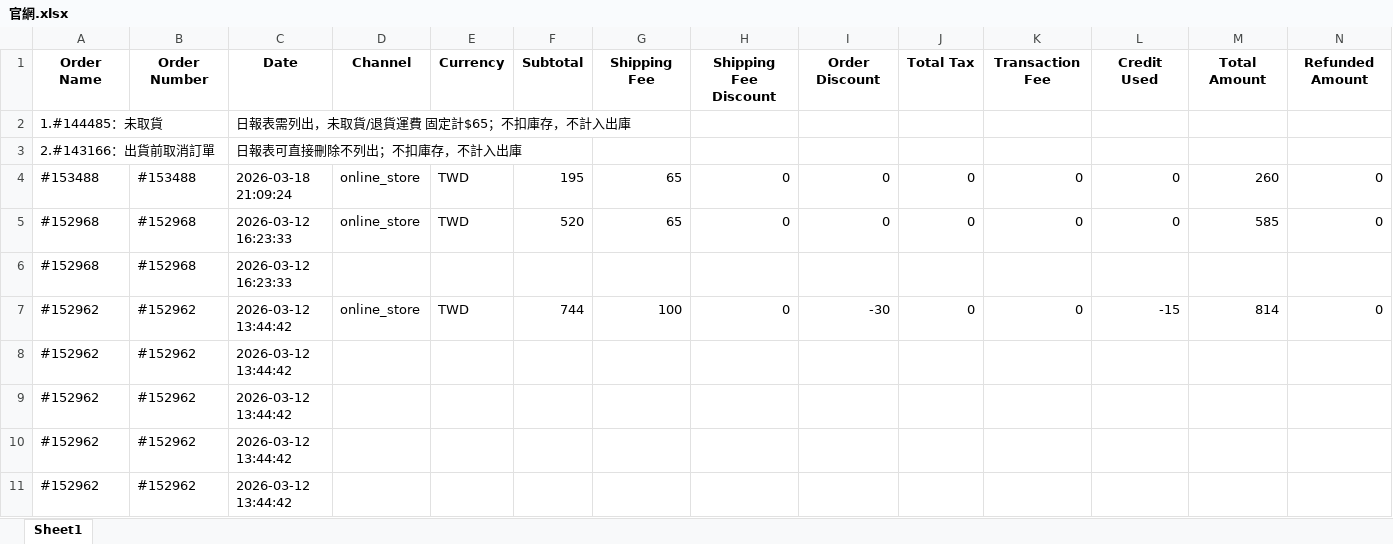
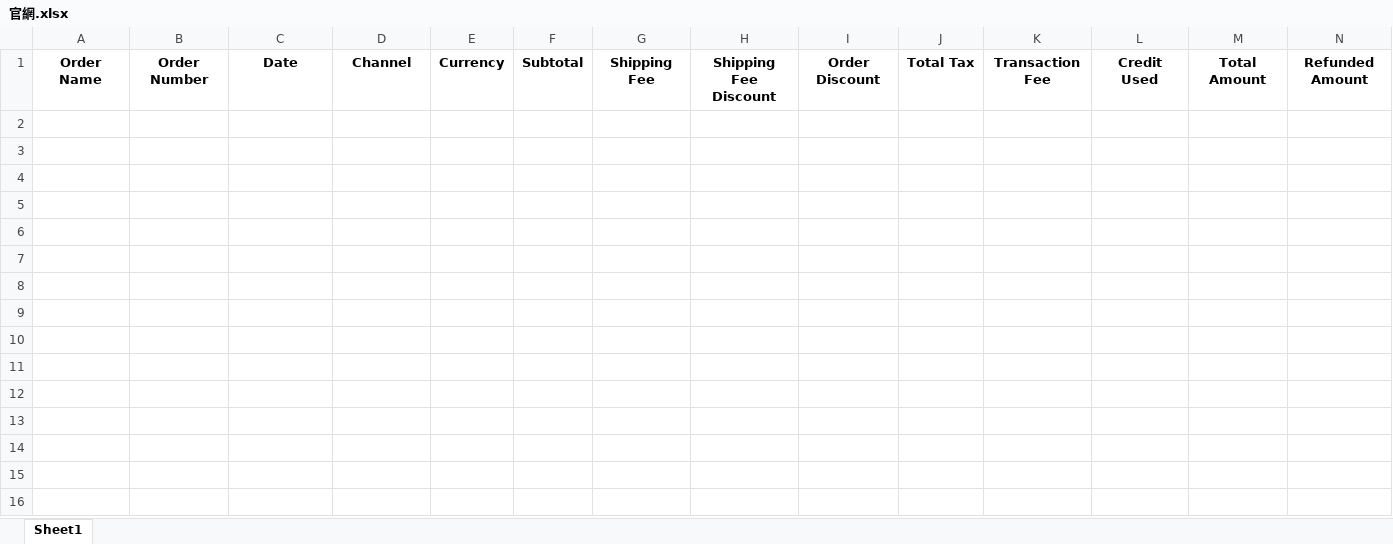
Before and after one commit to lee2nd/e-commerce-ERP-system-streamlit-app, an Excel workbook: data/官網.xlsx, sheet Sheet1, drawn as a sheet; only a part is shown; values as stored, in another font and other column widths than the file's, no borders; rows hold the shown columns only; the diff covers the shown part only; the diff names each change by its address in the sheet, - before the commit and + after, or states it on an @@ line.

Commit message:
chore: clear 官網.xlsx

```diff
--- a/data/官網.xlsx (sheet Sheet1)
+++ b/data/官網.xlsx (sheet Sheet1)
-row 2: 1.#144485：未取貨 |  | 日報表需列出，未取貨/退貨運費 固定計$65；不扣庫存，不計入出庫
-row 3: 2.#143166：出貨前取消訂單 |  | 日報表可直接刪除不列出；不扣庫存，不計入出庫
-row 4: #153488 | #153488 | 2026-03-18 21:09:24 | online_store | TWD | 195 | 65 | 0 | 0 | 0 | 0 | 0 | 260 | 0
-row 5: #152968 | #152968 | 2026-03-12 16:23:33 | online_store | TWD | 520 | 65 | 0 | 0 | 0 | 0 | 0 | 585 | 0
-row 6: #152968 | #152968 | 2026-03-12 16:23:33
-row 7: #152962 | #152962 | 2026-03-12 13:44:42 | online_store | TWD | 744 | 100 | 0 | -30 | 0 | 0 | -15 | 814 | 0
-row 8: #152962 | #152962 | 2026-03-12 13:44:42
-row 9: #152962 | #152962 | 2026-03-12 13:44:42
-row 10: #152962 | #152962 | 2026-03-12 13:44:42
-row 11: #152962 | #152962 | 2026-03-12 13:44:42
```
Also changed, not shown: 63 removed rows elsewhere in this sheet.
